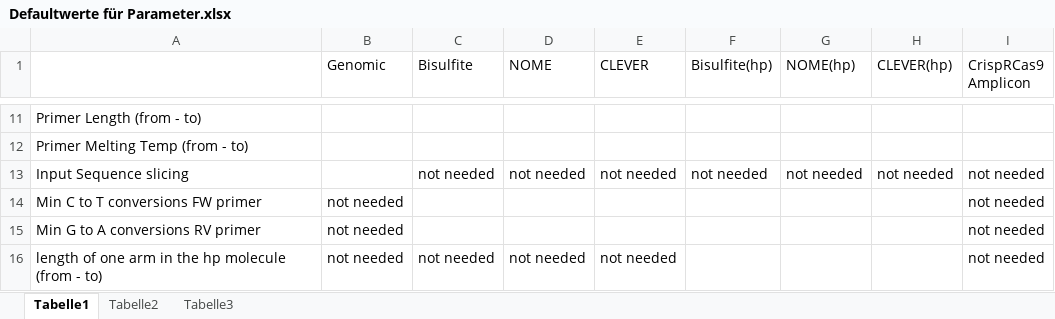
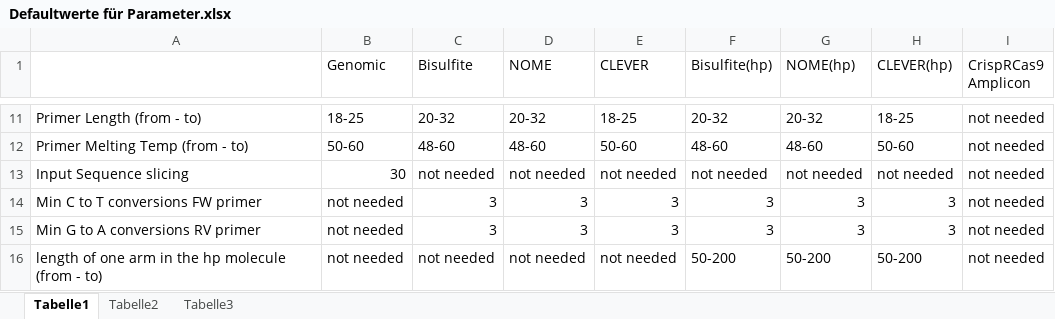
Before and after one commit to WiebkeSchmitt/EpiPrimerProject, an Excel workbook: Defaultwerte für Parameter.xlsx, sheet Tabelle1, drawn as a sheet; only a part is shown, gaps mark what is left out; values as stored, in another font and other column widths than the file's, no borders; the diff covers the shown part only; the diff names each change by its address in the sheet, - before the commit and + after, or states it on an @@ line.

```diff
--- a/Defaultwerte für Parameter.xlsx (sheet Tabelle1)
+++ b/Defaultwerte für Parameter.xlsx (sheet Tabelle1)
-B11 (Genomic): (empty)
+B11 (Genomic): 18-25
-C11 (Bisulfite): (empty)
+C11 (Bisulfite): 20-32
-D11 (NOME): (empty)
+D11 (NOME): 20-32
-E11 (CLEVER): (empty)
+E11 (CLEVER): 18-25
-F11 (Bisulfite(hp)): (empty)
+F11 (Bisulfite(hp)): 20-32
-G11 (NOME(hp)): (empty)
+G11 (NOME(hp)): 20-32
-H11 (CLEVER(hp)): (empty)
+H11 (CLEVER(hp)): 18-25
-I11:I12 (CrispRCas9 Amplicon): (empty)
+I11:I12 (CrispRCas9 Amplicon): not needed
-B12 (Genomic): (empty)
+B12 (Genomic): 50-60
-C12 (Bisulfite): (empty)
+C12 (Bisulfite): 48-60
-D12 (NOME): (empty)
+D12 (NOME): 48-60
-E12 (CLEVER): (empty)
+E12 (CLEVER): 50-60
-F12 (Bisulfite(hp)): (empty)
+F12 (Bisulfite(hp)): 48-60
-G12 (NOME(hp)): (empty)
+G12 (NOME(hp)): 48-60
-H12 (CLEVER(hp)): (empty)
+H12 (CLEVER(hp)): 50-60
-B13 (Genomic): (empty)
+B13 (Genomic): 30
-C14:C15 (Bisulfite): (empty)
+C14:C15 (Bisulfite): 3
-D14:D15 (NOME): (empty)
+D14:D15 (NOME): 3
-E14:E15 (CLEVER): (empty)
+E14:E15 (CLEVER): 3
-F14:F15 (Bisulfite(hp)): (empty)
+F14:F15 (Bisulfite(hp)): 3
-G14:G15 (NOME(hp)): (empty)
+G14:G15 (NOME(hp)): 3
-H14:H15 (CLEVER(hp)): (empty)
+H14:H15 (CLEVER(hp)): 3
-F16 (Bisulfite(hp)): (empty)
+F16 (Bisulfite(hp)): 50-200
-G16 (NOME(hp)): (empty)
+G16 (NOME(hp)): 50-200
-H16 (CLEVER(hp)): (empty)
+H16 (CLEVER(hp)): 50-200
```
Also changed, not shown: 72 edited cells elsewhere in this sheet.
